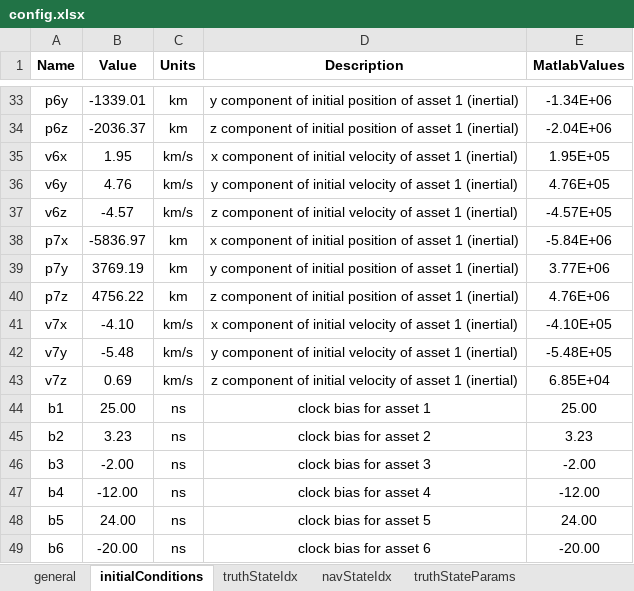
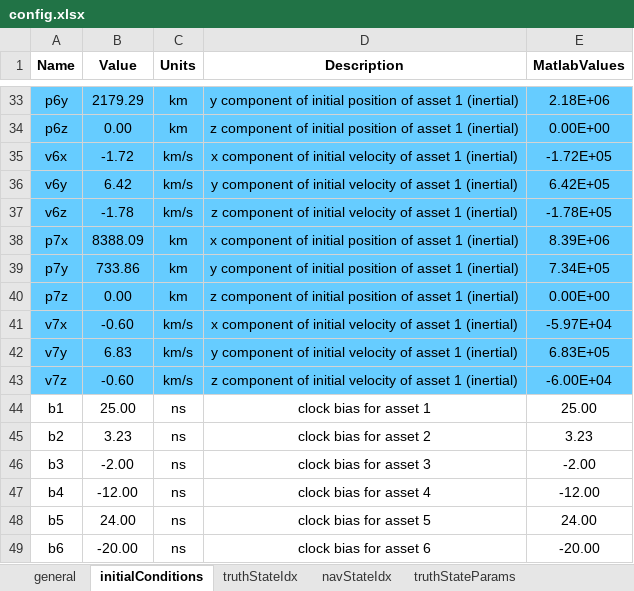
Before and after one commit to ZachMontgomery/Montgomery_SpaceDomainAwareness, an Excel workbook: config.xlsx, sheet initialConditions, drawn as a sheet; only a part is shown, gaps mark what is left out; values as stored, in another font and other column widths than the file's, no borders; the diff covers the shown part only; the diff names each change by its address in the sheet, - before the commit and + after, or states it on an @@ line.

```diff
--- a/config.xlsx (sheet initialConditions)
+++ b/config.xlsx (sheet initialConditions)
-A33:E43 fill: none
+A33:E43 fill: #66CCFF
-B33 (Value): -1339.01
+B33 (Value): 2179.29
-E33 (MatlabValues): -1.34E+06
+E33 (MatlabValues): 2.18E+06
-B34 (Value): -2036.37
+B34 (Value): 0.00
-E34 (MatlabValues): -2.04E+06
+E34 (MatlabValues): 0.00E+00
-B35 (Value): 1.95
+B35 (Value): -1.72
-E35 (MatlabValues): 1.95E+05
+E35 (MatlabValues): -1.72E+05
-B36 (Value): 4.76
+B36 (Value): 6.42
-E36 (MatlabValues): 4.76E+05
+E36 (MatlabValues): 6.42E+05
-B37 (Value): -4.57
+B37 (Value): -1.78
-E37 (MatlabValues): -4.57E+05
+E37 (MatlabValues): -1.78E+05
-B38 (Value): -5836.97
+B38 (Value): 8388.09
-E38 (MatlabValues): -5.84E+06
+E38 (MatlabValues): 8.39E+06
-B39 (Value): 3769.19
+B39 (Value): 733.86
-E39 (MatlabValues): 3.77E+06
+E39 (MatlabValues): 7.34E+05
-B40 (Value): 4756.22
+B40 (Value): 0.00
-E40 (MatlabValues): 4.76E+06
+E40 (MatlabValues): 0.00E+00
-B41 (Value): -4.10
+B41 (Value): -0.60
-E41 (MatlabValues): -4.10E+05
+E41 (MatlabValues): -5.97E+04
-B42 (Value): -5.48
+B42 (Value): 6.83
-E42 (MatlabValues): -5.48E+05
+E42 (MatlabValues): 6.83E+05
-B43 (Value): 0.69
+B43 (Value): -0.60
-E43 (MatlabValues): 6.85E+04
+E43 (MatlabValues): -6.00E+04
```
Also changed, not shown: 74 edited cells and cell formats elsewhere in this sheet, sheet truthStateIdx, sheet navStateIdx, sheet general, sheet Constants, 4 other files.
